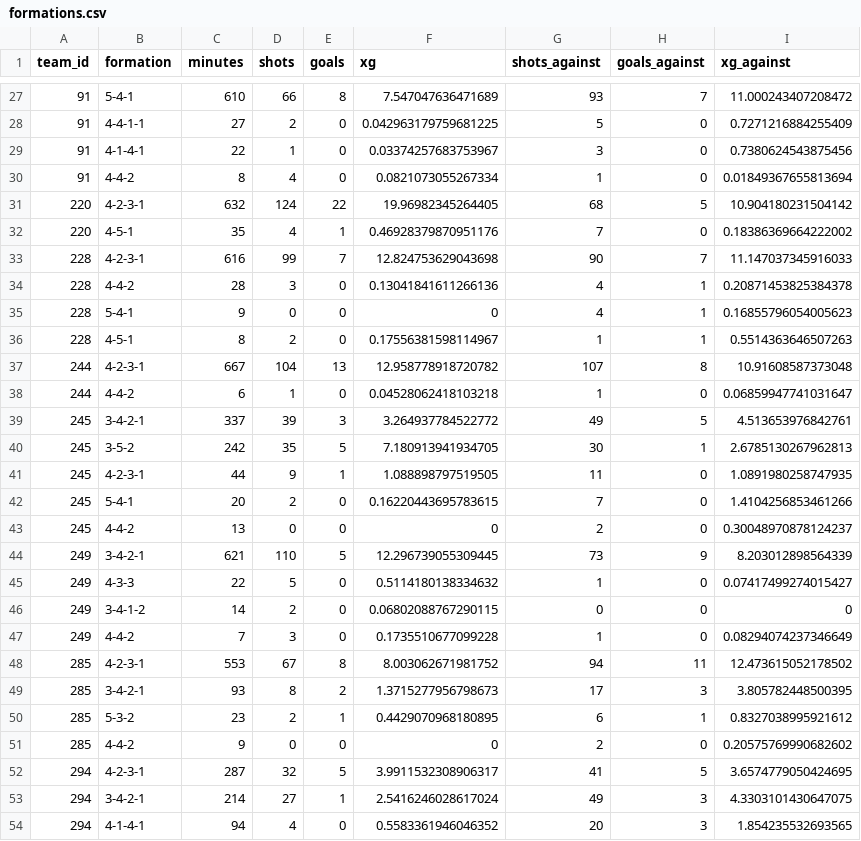
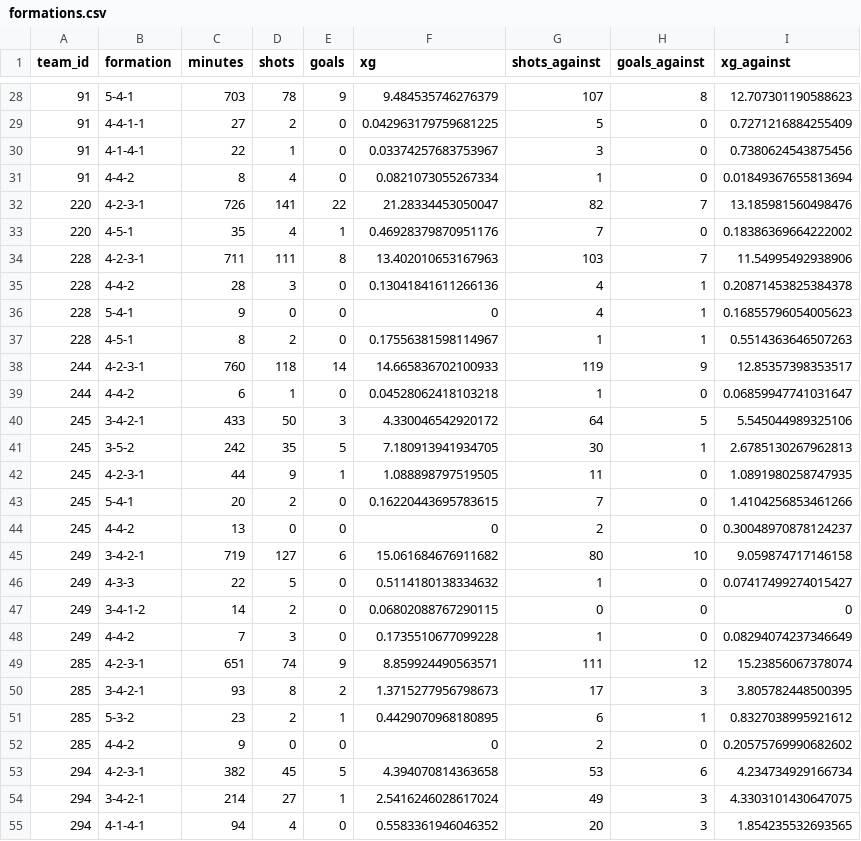
Before and after one commit to requiemalex/fpl-analytics-dashboard, a CSV file: data/understat/seasons/2026-27/formations.csv, drawn as a sheet; only a part is shown, gaps mark what is left out; the diff covers the shown part only.

```diff
--- a/data/understat/seasons/2026-27/formations.csv
+++ b/data/understat/seasons/2026-27/formations.csv
@@ -27,2 +28,2 @@ team_id,formation,minutes,shots,goals,xg,shots_against,goals_against,xg_against
-91,5-4-1,610,66,8,7.547047636471689,93,7,11.000243407208472
+91,5-4-1,703,78,9,9.484535746276379,107,8,12.707301190588623
 91,4-4-1-1,27,2,0,0.042963179759681225,5,0,0.7271216884255409
@@ -30,5 +31,5 @@ team_id,formation,minutes,shots,goals,xg,shots_against,goals_against,xg_against
 91,4-4-2,8,4,0,0.0821073055267334,1,0,0.01849367655813694
-220,4-2-3-1,632,124,22,19.96982345264405,68,5,10.904180231504142
+220,4-2-3-1,726,141,22,21.28334453050047,82,7,13.185981560498476
 220,4-5-1,35,4,1,0.46928379870951176,7,0,0.18386369664222002
-228,4-2-3-1,616,99,7,12.824753629043698,90,7,11.147037345916033
+228,4-2-3-1,711,111,8,13.402010653167963,103,7,11.54995492938906
 228,4-4-2,28,3,0,0.13041841611266136,4,1,0.20871453825384378
@@ -36,5 +37,5 @@ team_id,formation,minutes,shots,goals,xg,shots_against,goals_against,xg_against
 228,4-5-1,8,2,0,0.17556381598114967,1,1,0.5514363646507263
-244,4-2-3-1,667,104,13,12.958778918720782,107,8,10.91608587373048
+244,4-2-3-1,760,118,14,14.665836702100933,119,9,12.85357398353517
 244,4-4-2,6,1,0,0.04528062418103218,1,0,0.06859947741031647
-245,3-4-2-1,337,39,3,3.264937784522772,49,5,4.513653976842761
+245,3-4-2-1,433,50,3,4.330046542920172,64,5,5.545044989325106
 245,3-5-2,242,35,5,7.180913941934705,30,1,2.6785130267962813
@@ -43,3 +44,3 @@ team_id,formation,minutes,shots,goals,xg,shots_against,goals_against,xg_against
 245,4-4-2,13,0,0,0,2,0,0.30048970878124237
-249,3-4-2-1,621,110,5,12.296739055309445,73,9,8.203012898564339
+249,3-4-2-1,719,127,6,15.061684676911682,80,10,9.059874717146158
 249,4-3-3,22,5,0,0.5114180138334632,1,0,0.07417499274015427
@@ -47,3 +48,3 @@ team_id,formation,minutes,shots,goals,xg,shots_against,goals_against,xg_against
 249,4-4-2,7,3,0,0.1735510677099228,1,0,0.08294074237346649
-285,4-2-3-1,553,67,8,8.003062671981752,94,11,12.473615052178502
+285,4-2-3-1,651,74,9,8.859924490563571,111,12,15.23856067378074
 285,3-4-2-1,93,8,2,1.3715277956798673,17,3,3.805782448500395
@@ -51,3 +52,3 @@ team_id,formation,minutes,shots,goals,xg,shots_against,goals_against,xg_against
 285,4-4-2,9,0,0,0,2,0,0.20575769990682602
-294,4-2-3-1,287,32,5,3.9911532308906317,41,5,3.6574779050424695
+294,4-2-3-1,382,45,5,4.394070814363658,53,6,4.234734929166734
 294,3-4-2-1,214,27,1,2.5416246028617024,49,3,4.3303101430647075
```
Also changed, not shown: 3 added rows, 2 removed rows and 59 edited cells elsewhere in this file, data/understat/links.csv, data/understat/seasons/2026-27/matches.csv, 6 other files.
